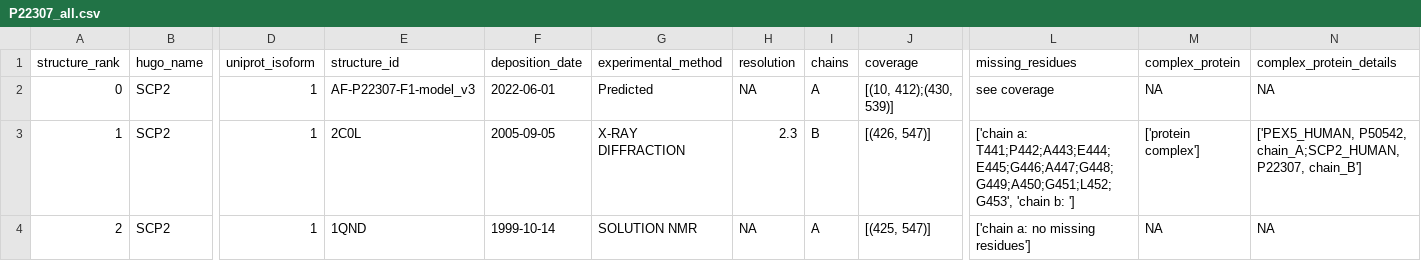
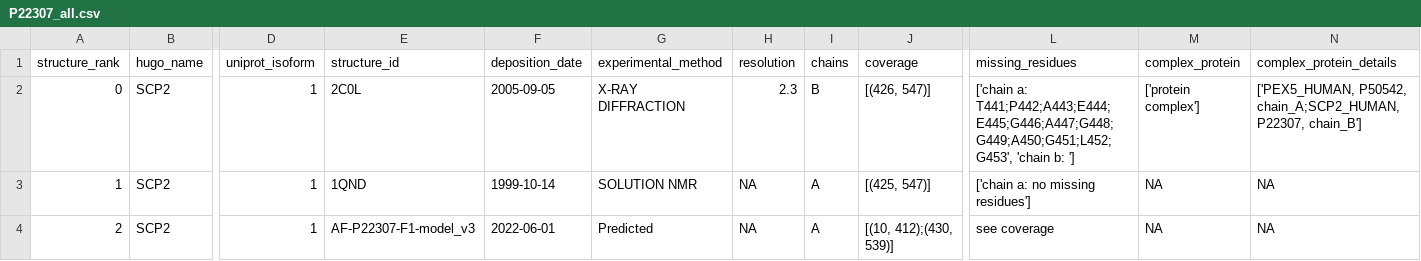
Before and after one commit to ELELAB/PDBminer, a CSV file: examples/command_line/results/P22307/P22307_all.csv, drawn as a sheet; only a part is shown, gaps mark what is left out; the diff names each change by its address in the sheet, - before the commit and + after, or states it on an @@ line.

Commit message:
rerun examples based on update

```diff
--- a/examples/command_line/results/P22307/P22307_all.csv
+++ b/examples/command_line/results/P22307/P22307_all.csv
-E2 (structure_id): AF-P22307-F1-model_v3
+E2 (structure_id): 2C0L
-F2 (deposition_date): 2022-06-01
+F2 (deposition_date): 2005-09-05
-G2 (experimental_method): Predicted
+G2 (experimental_method): X-RAY DIFFRACTION
-H2 (resolution): NA
+H2 (resolution): 2.3
-I2 (chains): A
+I2 (chains): B
-J2 (coverage): [(10, 412);(430, 539)]
+J2 (coverage): [(426, 547)]
-L2 (missing_residues): see coverage
+L2 (missing_residues): ['chain a: T441;P442;A443;E444;E445;G446;A447;G448;G449;A450;G451;L452;G453', 'chain b: ']
-M2 (complex_protein): NA
+M2 (complex_protein): ['protein complex']
-N2 (complex_protein_details): NA
+N2 (complex_protein_details): ['PEX5_HUMAN, P50542, chain_A;SCP2_HUMAN, P22307, chain_B']
-E3 (structure_id): 2C0L
+E3 (structure_id): 1QND
-F3 (deposition_date): 2005-09-05
+F3 (deposition_date): 1999-10-14
-G3 (experimental_method): X-RAY DIFFRACTION
+G3 (experimental_method): SOLUTION NMR
-H3 (resolution): 2.3
+H3 (resolution): NA
-I3 (chains): B
+I3 (chains): A
-J3 (coverage): [(426, 547)]
+J3 (coverage): [(425, 547)]
-L3 (missing_residues): ['chain a: T441;P442;A443;E444;E445;G446;A447;G448;G449;A450;G451;L452;G453', 'chain b: ']
+L3 (missing_residues): ['chain a: no missing residues']
-M3 (complex_protein): ['protein complex']
+M3 (complex_protein): NA
-N3 (complex_protein_details): ['PEX5_HUMAN, P50542, chain_A;SCP2_HUMAN, P22307, chain_B']
+N3 (complex_protein_details): NA
-E4 (structure_id): 1QND
+E4 (structure_id): AF-P22307-F1-model_v3
-F4 (deposition_date): 1999-10-14
+F4 (deposition_date): 2022-06-01
-G4 (experimental_method): SOLUTION NMR
+G4 (experimental_method): Predicted
-J4 (coverage): [(425, 547)]
+J4 (coverage): [(10, 412);(430, 539)]
-L4 (missing_residues): ['chain a: no missing residues']
+L4 (missing_residues): see coverage
```
Also changed, not shown: examples/different_clusters/results/P22307/P22307_all.csv, examples/different_clusters/results/P22307/P22307_cluster2_filtered.csv, 8 other files.
